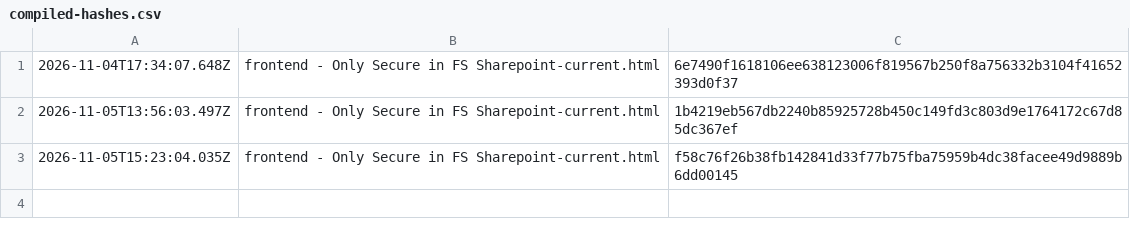
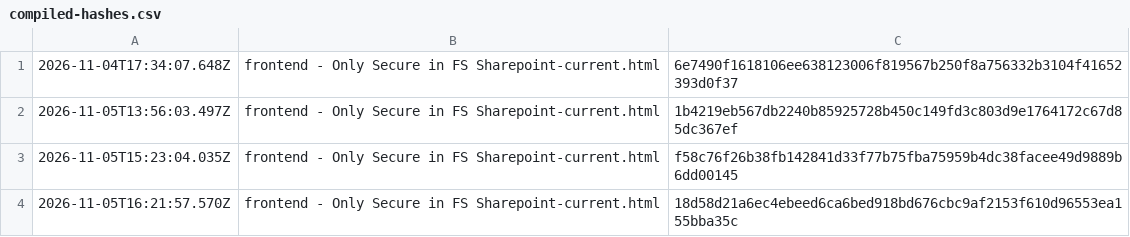
Before and after one commit to bryan-rigsby/next-in-line-fleethacker, a CSV file: frontend/compiled-hashes.csv, drawn as a sheet.

```diff
--- a/frontend/compiled-hashes.csv
+++ b/frontend/compiled-hashes.csv
@@ -3 +3,2 @@
 2026-11-05T15:23:04.035Z,frontend - Only Secure in FS Sharepoint-current.html,f58c76f26b38fb142841d33f77b75fba75959b4dc38facee49d9889b6dd00145
+2026-11-05T16:21:57.570Z,frontend - Only Secure in FS Sharepoint-current.html,18d58d21a6ec4ebeed6ca6bed918bd676cbc9af2153f610d96553ea155bba35c
```
Also changed, not shown: 9 other files.
